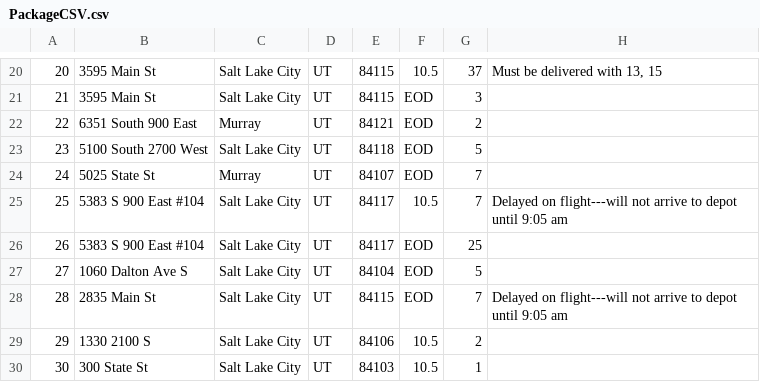
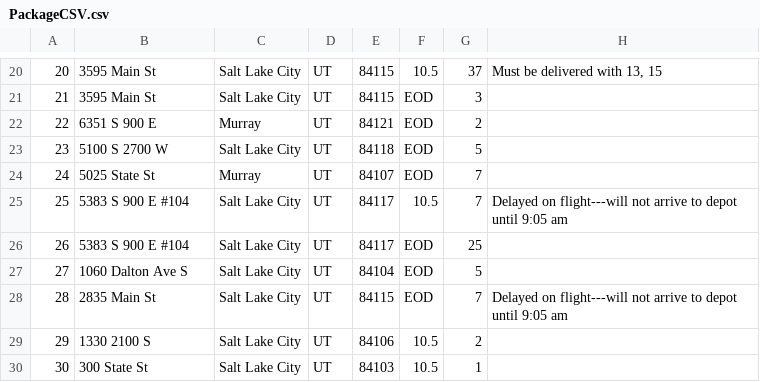
Before and after one commit to nikhuff/PackageDeliveryC950, a CSV file: assets/PackageCSV.csv, drawn as a sheet; only a part is shown, gaps mark what is left out.

Commit message:
data cleanup

```diff
--- a/assets/PackageCSV.csv
+++ b/assets/PackageCSV.csv
@@ -21,7 +21,7 @@
 21,3595 Main St,Salt Lake City,UT,84115,EOD,3,
-22,6351 South 900 East,Murray,UT,84121,EOD,2,
-23,5100 South 2700 West,Salt Lake City,UT,84118,EOD,5,
+22,6351 S 900 E,Murray,UT,84121,EOD,2,
+23,5100 S 2700 W,Salt Lake City,UT,84118,EOD,5,
 24,5025 State St,Murray,UT,84107,EOD,7,
-25,5383 S 900 East #104,Salt Lake City,UT,84117,10.5,7,Delayed on flight---will not arrive to depot until 9:05 am
-26,5383 S 900 East #104,Salt Lake City,UT,84117,EOD,25,
+25,5383 S 900 E #104,Salt Lake City,UT,84117,10.5,7,Delayed on flight---will not arrive to depot until 9:05 am
+26,5383 S 900 E #104,Salt Lake City,UT,84117,EOD,25,
 27,1060 Dalton Ave S,Salt Lake City,UT,84104,EOD,5,
```
Also changed, not shown: assets/DistanceCSV.csv.
